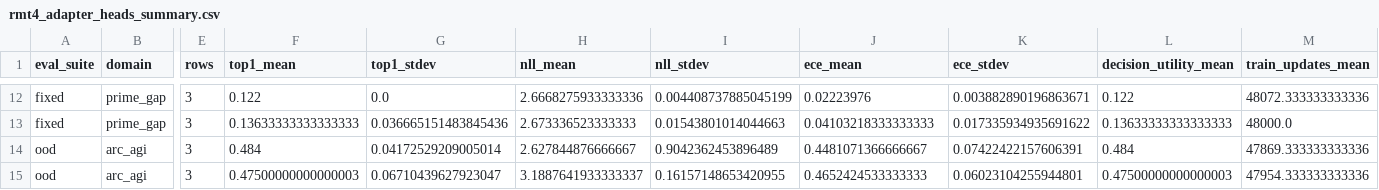
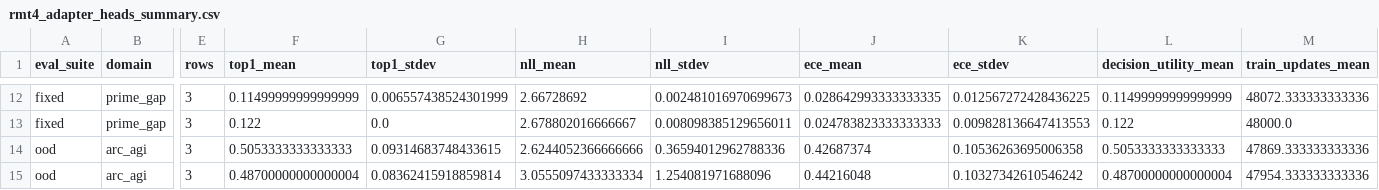
Before and after one commit to atimics/crlplrimes, a CSV file: results/2026-05-17-multitask-roadmap/rmt4_adapter_heads_summary.csv, drawn as a sheet; only a part is shown, gaps mark what is left out; the diff covers the shown part only; the diff names each change by its address in the sheet, - before the commit and + after, or states it on an @@ line.

```diff
--- a/results/2026-05-17-multitask-roadmap/rmt4_adapter_heads_summary.csv
+++ b/results/2026-05-17-multitask-roadmap/rmt4_adapter_heads_summary.csv
-F12 (top1_mean): 0.122
+F12 (top1_mean): 0.11499999999999999
-G12 (top1_stdev): 0.0
+G12 (top1_stdev): 0.006557438524301999
-H12 (nll_mean): 2.6668275933333336
+H12 (nll_mean): 2.66728692
-I12 (nll_stdev): 0.004408737885045199
+I12 (nll_stdev): 0.002481016970699673
-J12 (ece_mean): 0.02223976
+J12 (ece_mean): 0.028642993333333335
-K12 (ece_stdev): 0.003882890196863671
+K12 (ece_stdev): 0.012567272428436225
-L12 (decision_utility_mean): 0.122
+L12 (decision_utility_mean): 0.11499999999999999
-F13 (top1_mean): 0.13633333333333333
+F13 (top1_mean): 0.122
-G13 (top1_stdev): 0.036665151483845436
+G13 (top1_stdev): 0.0
-H13 (nll_mean): 2.673336523333333
+H13 (nll_mean): 2.678802016666667
-I13 (nll_stdev): 0.01543801014044663
+I13 (nll_stdev): 0.008098385129656011
-J13 (ece_mean): 0.04103218333333333
+J13 (ece_mean): 0.024783823333333333
-K13 (ece_stdev): 0.017335934935691622
+K13 (ece_stdev): 0.009828136647413553
-L13 (decision_utility_mean): 0.13633333333333333
+L13 (decision_utility_mean): 0.122
-F14 (top1_mean): 0.484
+F14 (top1_mean): 0.5053333333333333
-G14 (top1_stdev): 0.04172529209005014
+G14 (top1_stdev): 0.09314683748433615
-H14 (nll_mean): 2.627844876666667
+H14 (nll_mean): 2.6244052366666666
-I14 (nll_stdev): 0.9042362453896489
+I14 (nll_stdev): 0.36594012962788336
-J14 (ece_mean): 0.4481071366666667
+J14 (ece_mean): 0.42687374
-K14 (ece_stdev): 0.07422422157606391
+K14 (ece_stdev): 0.10536263695006358
-L14 (decision_utility_mean): 0.484
+L14 (decision_utility_mean): 0.5053333333333333
-F15 (top1_mean): 0.47500000000000003
+F15 (top1_mean): 0.48700000000000004
-G15 (top1_stdev): 0.06710439627923047
+G15 (top1_stdev): 0.08362415918859814
-H15 (nll_mean): 3.1887641933333337
+H15 (nll_mean): 3.0555097433333334
-I15 (nll_stdev): 0.16157148653420955
+I15 (nll_stdev): 1.254081971688096
-J15 (ece_mean): 0.4652424533333333
+J15 (ece_mean): 0.44216048
-K15 (ece_stdev): 0.06023104255944801
+K15 (ece_stdev): 0.10327342610546242
-L15 (decision_utility_mean): 0.47500000000000003
+L15 (decision_utility_mean): 0.48700000000000004
```
Also changed, not shown: 68 edited cells elsewhere in this file, results/2026-05-17-multitask-roadmap/rmt4_adapter_heads_deltas.csv, 43 other files.
